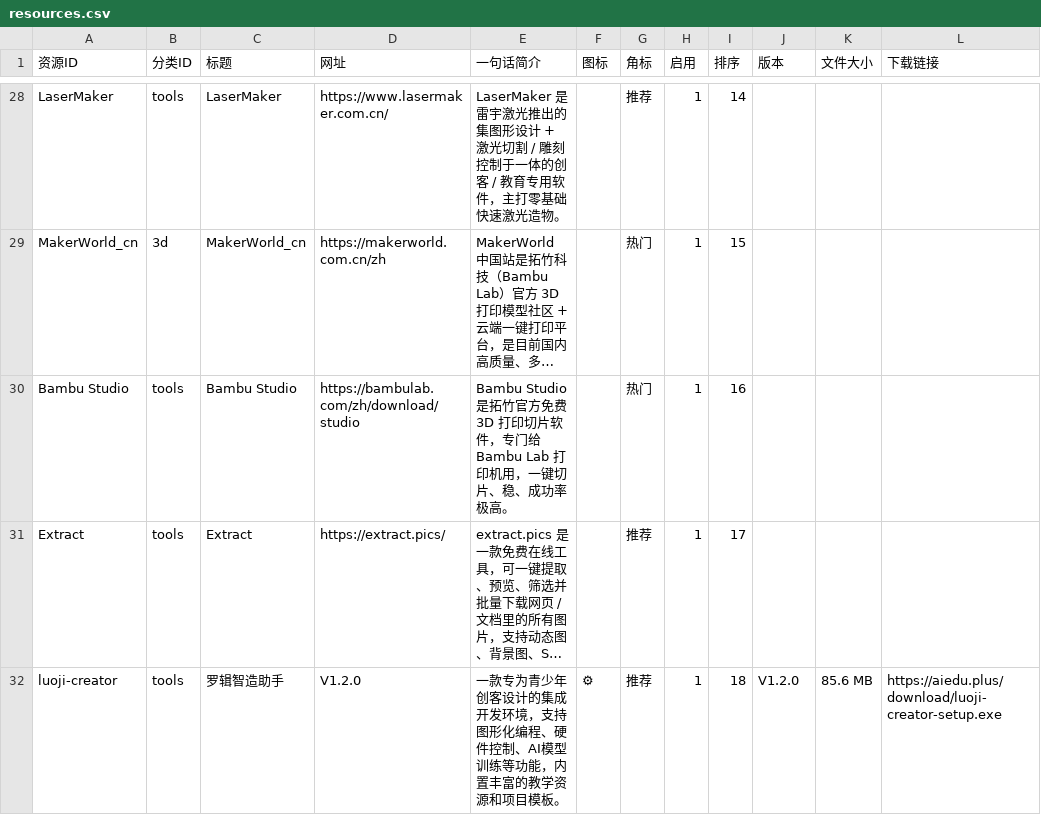
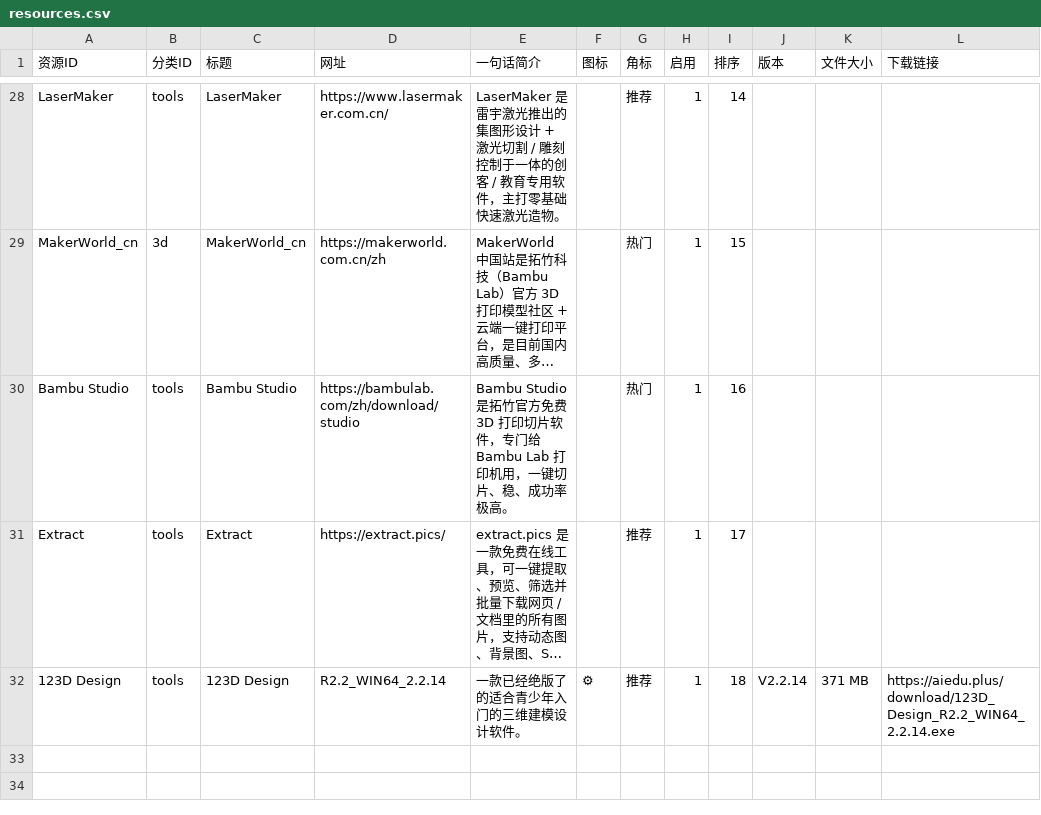
Before and after one commit to JensenLor/aiedu-plus, a CSV file: data/resources.csv, drawn as a sheet; only a part is shown, gaps mark what is left out; long unchanged cells end in …; the diff names each change by its address in the sheet, - before the commit and + after, or states it on an @@ line.

Commit message:
更新 aiedu.plus

```diff
--- a/data/resources.csv
+++ b/data/resources.csv
-A32 (资源ID): luoji-creator
+A32 (资源ID): 123D Design
-C32 (标题): 罗辑智造助手
+C32 (标题): 123D Design
-D32 (网址): V1.2.0
+D32 (网址): R2.2_WIN64_2.2.14
-E32 (一句话简介): 一款专为青少年创客设计的集成开发环境，支持图形化编程、硬件控制、AI模型训练等功能，内置丰富的教学资源和项目模板。
+E32 (一句话简介): 一款已经绝版了的适合青少年入门的三维建模设计软件。
-J32 (版本): V1.2.0
+J32 (版本): V2.2.14
-K32 (文件大小): 85.6 MB
+K32 (文件大小): 371 MB
-L32 (下载链接): https://aiedu.plus/download/luoji-creator-setup.exe
+L32 (下载链接): https://aiedu.plus/download/123D_Design_R2.2_WIN64_2.2.14.exe
```
Also changed, not shown: 1 other file.
